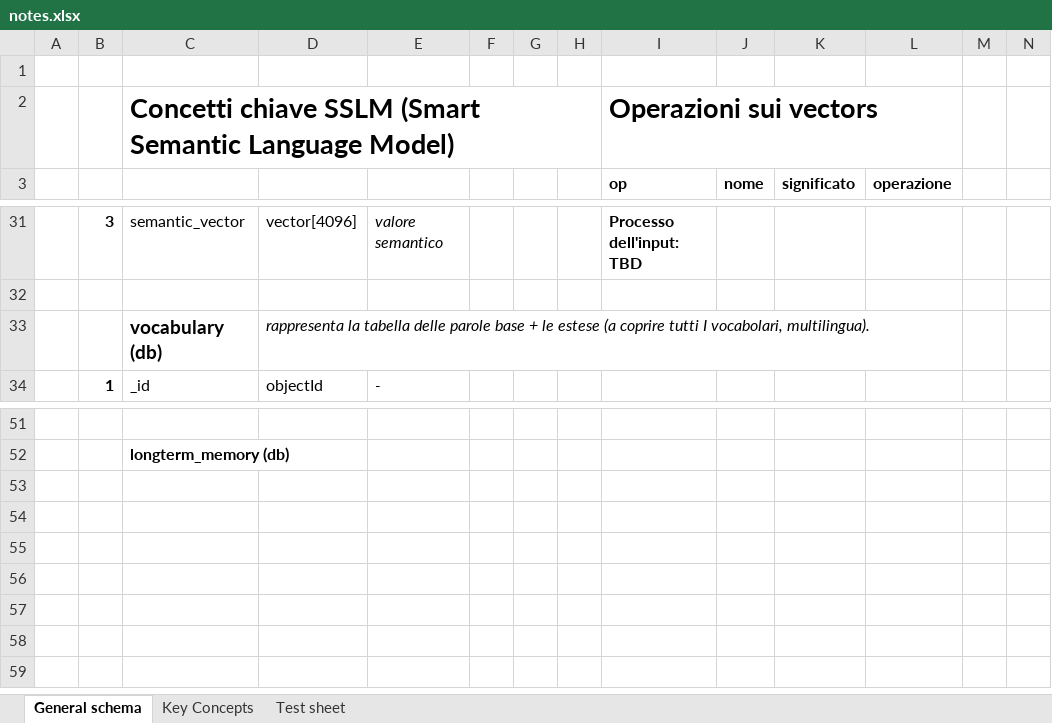
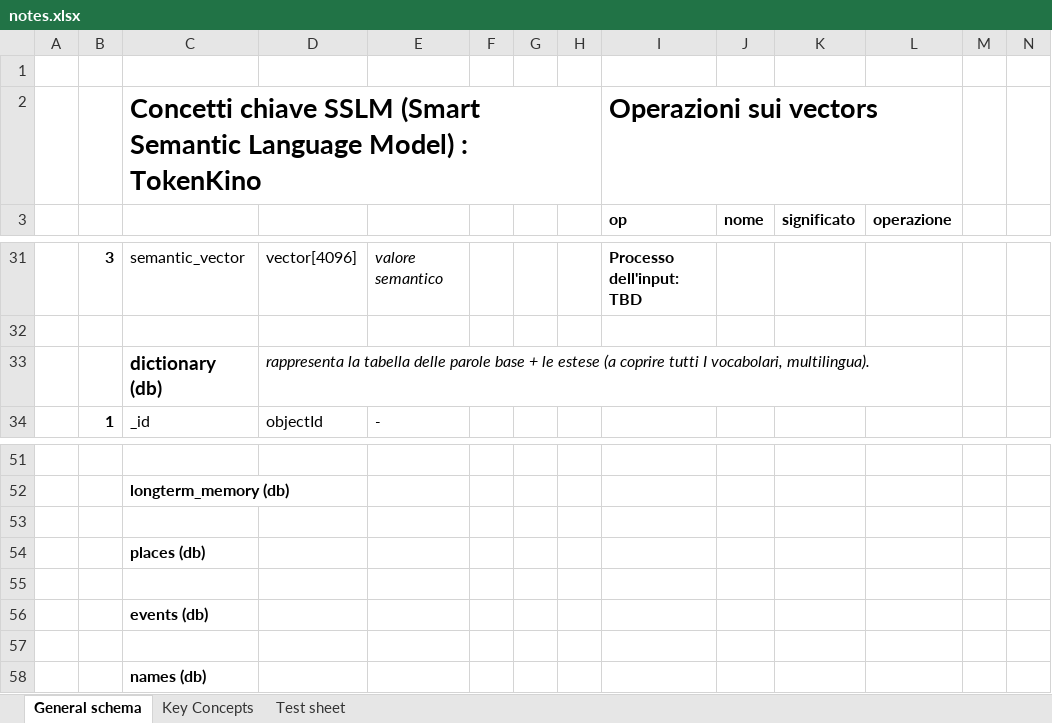
Before and after one commit to kotekino/tokenkino, an Excel workbook: doc/notes.xlsx, sheet General schema, drawn as a sheet; only a part is shown, gaps mark what is left out; values as stored, in another font and other column widths than the file's, no borders; the diff names each change by its address in the sheet, - before the commit and + after, or states it on an @@ line.

```diff
--- a/doc/notes.xlsx (sheet General schema)
+++ b/doc/notes.xlsx (sheet General schema)
-C2: …Language Model)
+C2: …Language Model) : TokenKino
-C33: vocabulary (db)
+C33: dictionary (db)
+row 53: (empty)
+row 54:  |  | places (db)
+row 55: (empty)
+row 56:  |  | events (db)
+row 57: (empty)
+row 58:  |  | names (db)
```
Also changed, not shown: sheet Key Concepts, 11 other files.
